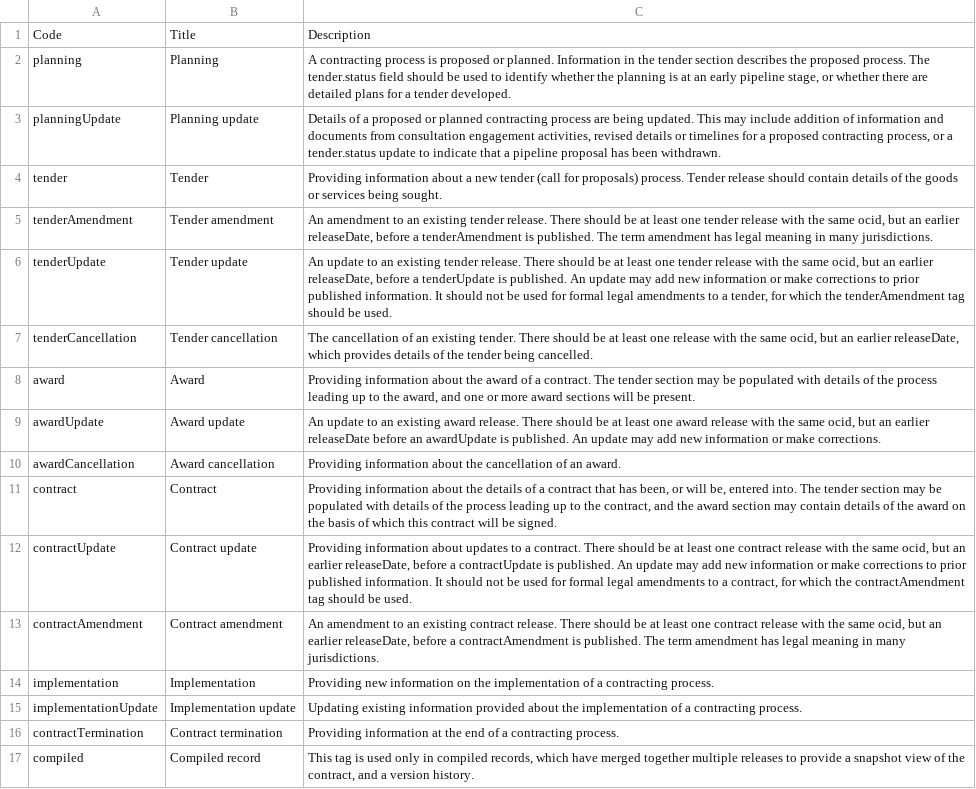
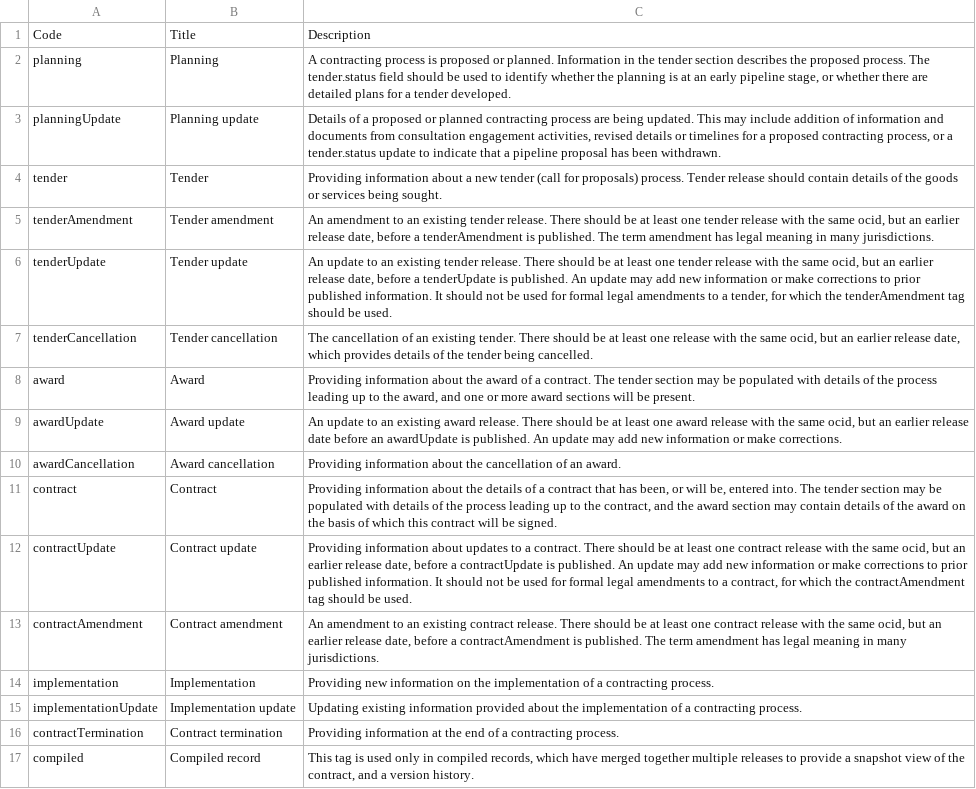
Before and after one commit to open-contracting/standard, a CSV file: standard/schema/codelists/releaseTag.csv, drawn as a sheet.

Commit message:
Replace releaseID and releaseDate (which don't exist on releases) with correct field names

```diff
--- a/standard/schema/codelists/releaseTag.csv
+++ b/standard/schema/codelists/releaseTag.csv
@@ -4,11 +4,11 @@ planningUpdate,Planning update,"Details of a proposed or planned contracting pro
 tender,Tender,Providing information about a new tender (call for proposals) process. Tender release should contain details of the goods or services being sought.
-tenderAmendment,Tender amendment,"An amendment to an existing tender release. There should be at least one tender release with the same ocid, but an earlier releaseDate, before a tenderAmendment is published. The term amendment has legal meaning in many jurisdictions."
-tenderUpdate,Tender update,"An update to an existing tender release. There should be at least one tender release with the same ocid, but an earlier releaseDate, before a tenderUpdate is published. An update may add new information or make corrections to prior published information. It should not be used for formal legal amendments to a tender, for which the tenderAmendment tag should be used."
-tenderCancellation,Tender cancellation,"The cancellation of an existing tender. There should be at least one release with the same ocid, but an earlier releaseDate, which provides details of the tender being cancelled."
+tenderAmendment,Tender amendment,"An amendment to an existing tender release. There should be at least one tender release with the same ocid, but an earlier release date, before a tenderAmendment is published. The term amendment has legal meaning in many jurisdictions."
+tenderUpdate,Tender update,"An update to an existing tender release. There should be at least one tender release with the same ocid, but an earlier release date, before a tenderUpdate is published. An update may add new information or make corrections to prior published information. It should not be used for formal legal amendments to a tender, for which the tenderAmendment tag should be used."
+tenderCancellation,Tender cancellation,"The cancellation of an existing tender. There should be at least one release with the same ocid, but an earlier release date, which provides details of the tender being cancelled."
 award,Award,"Providing information about the award of a contract. The tender section may be populated with details of the process leading up to the award, and one or more award sections will be present."
-awardUpdate,Award update,"An update to an existing award release. There should be at least one award release with the same ocid, but an earlier releaseDate before an awardUpdate is published. An update may add new information or make corrections."
+awardUpdate,Award update,"An update to an existing award release. There should be at least one award release with the same ocid, but an earlier release date before an awardUpdate is published. An update may add new information or make corrections."
 awardCancellation,Award cancellation,Providing information about the cancellation of an award.
 contract,Contract,"Providing information about the details of a contract that has been, or will be, entered into. The tender section may be populated with details of the process leading up to the contract, and the award section may contain details of the award on the basis of which this contract will be signed."
-contractUpdate,Contract update,"Providing information about updates to a contract. There should be at least one contract release with the same ocid, but an earlier releaseDate, before a contractUpdate is published. An update may add new information or make corrections to prior published information. It should not be used for formal legal amendments to a contract, for which the contractAmendment tag should be used."
-contractAmendment,Contract amendment,"An amendment to an existing contract release. There should be at least one contract release with the same ocid, but an earlier releaseDate, before a contractAmendment is published. The term amendment has legal meaning in many jurisdictions."
+contractUpdate,Contract update,"Providing information about updates to a contract. There should be at least one contract release with the same ocid, but an earlier release date, before a contractUpdate is published. An update may add new information or make corrections to prior published information. It should not be used for formal legal amendments to a contract, for which the contractAmendment tag should be used."
+contractAmendment,Contract amendment,"An amendment to an existing contract release. There should be at least one contract release with the same ocid, but an earlier release date, before a contractAmendment is published. The term amendment has legal meaning in many jurisdictions."
 implementation,Implementation,Providing new information on the implementation of a contracting process.
```
Also changed, not shown: 2 other files.
